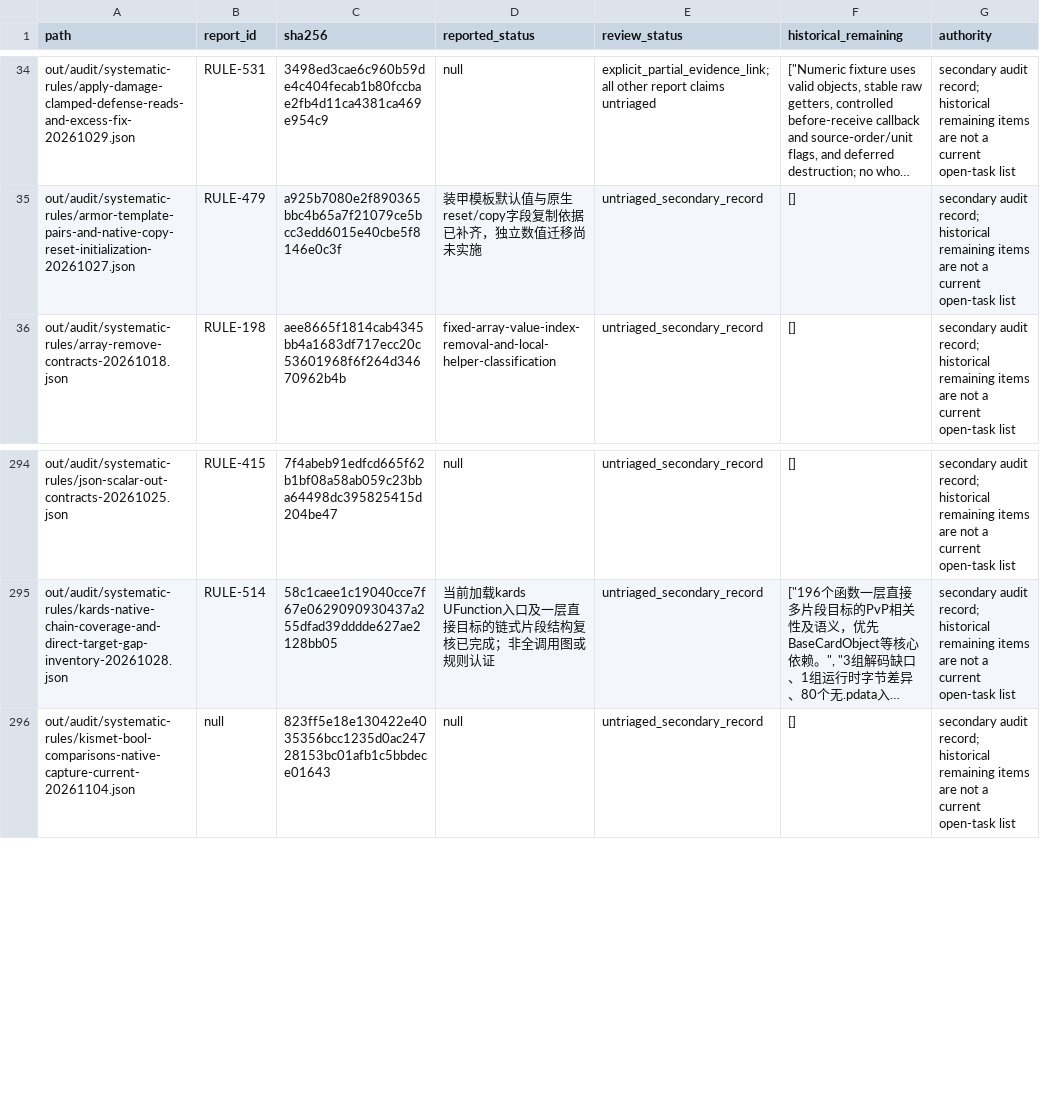
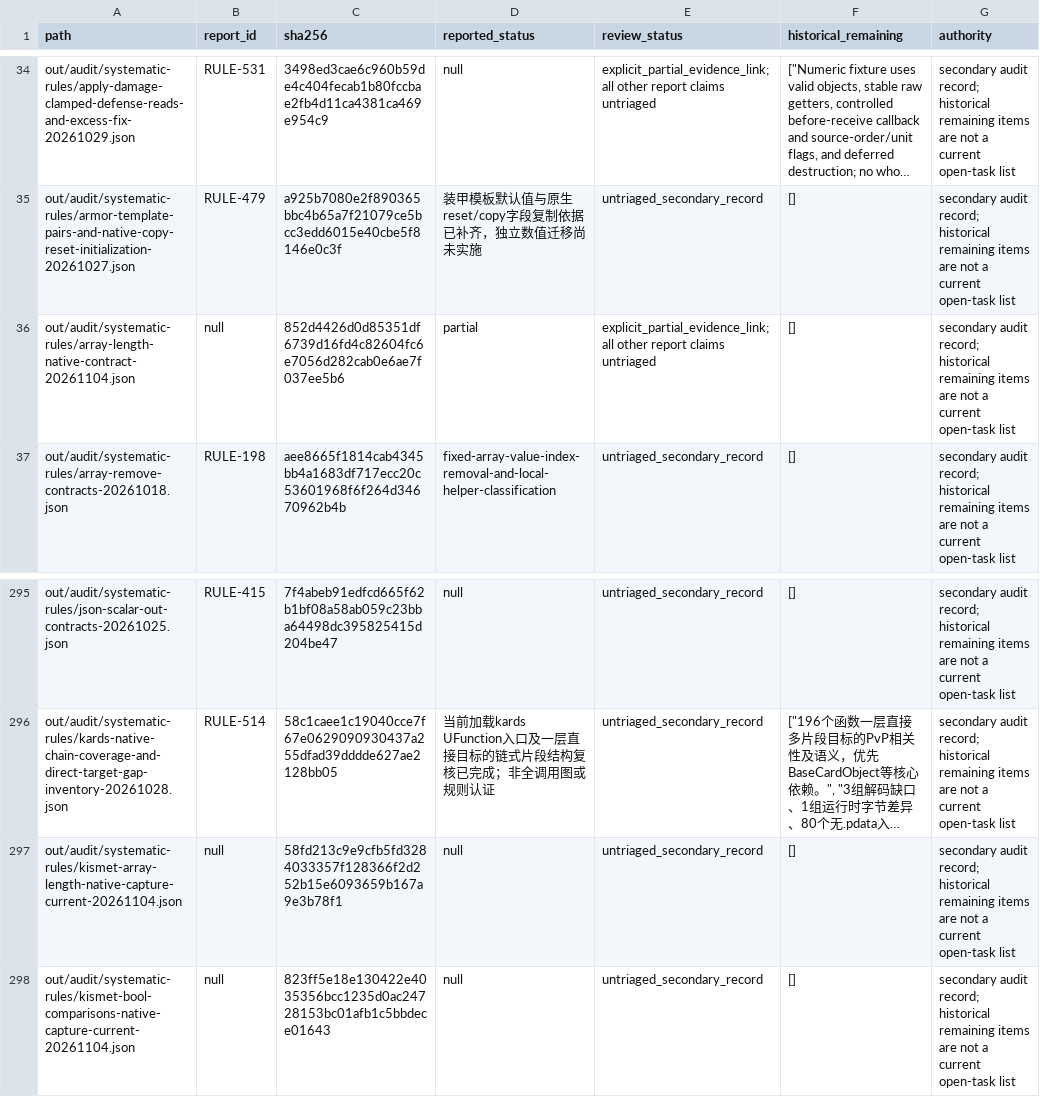
Before and after one commit to Xuewu-awa/KLink-bot, a TSV file: out/audit/coverage-matrix/reports.tsv, drawn as a sheet; only a part is shown, gaps mark what is left out; long unchanged cells end in …; the diff names each change by its address in the sheet, - before the commit and + after, or states it on an @@ line.

Commit message:
Audit Kismet Array_Length semantics

```diff
--- a/out/audit/coverage-matrix/reports.tsv
+++ b/out/audit/coverage-matrix/reports.tsv
+row 36: out/audit/systematic-rules/array-length-native-contract-20261104.json | null | 852d4426d0d85351df6739d16fd4c82604fc6e7056d282cab0e6ae7f037ee5b6 | partial | explicit_partial_evidence_link; all other report claims untriaged | [] | secondary audit record; historical remaining items are not a current open-task list
+row 297: out/audit/systematic-rules/kismet-array-length-native-capture-current-20261104.json | null | 58fd213c9e9cfb5fd3284033357f128366f2d252b15e6093659b167a9e3b78f1 | null | untriaged_secondary_record | [] | secondary audit record; historical remaining items are not a current open-task list
```
Also changed, not shown: out/audit/coverage-matrix/dependencies.tsv, 18 other files.
